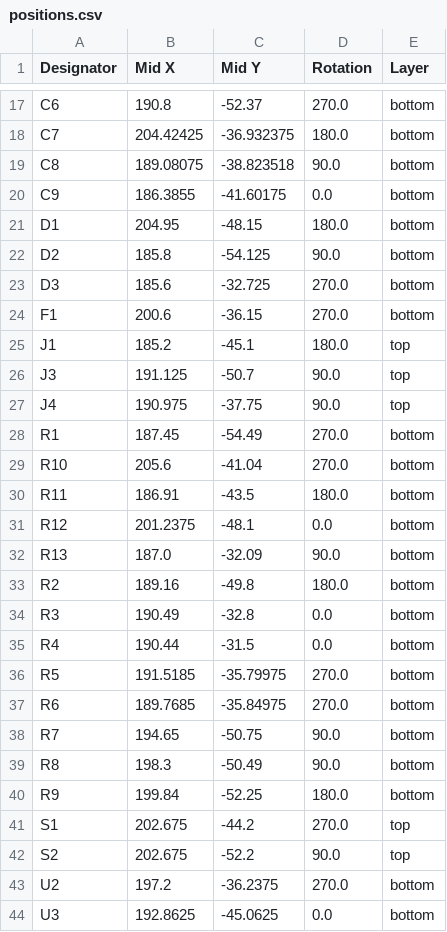
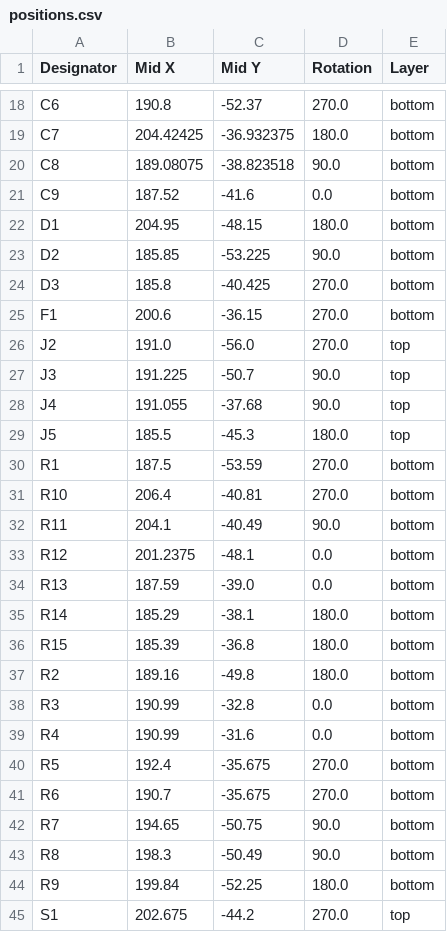
Before and after one commit to Hanz-Tech/usbc-midi, a CSV file: PCB/production/positions.csv, drawn as a sheet; only a part is shown, gaps mark what is left out; the shorter side is filled out with more unchanged rows; the diff covers the shown part only.

```diff
--- a/PCB/production/positions.csv
+++ b/PCB/production/positions.csv
@@ -19,20 +20,23 @@ C7,204.42425,-36.932375,180.0,bottom
 C8,189.08075,-38.823518,90.0,bottom
-C9,186.3855,-41.60175,0.0,bottom
+C9,187.52,-41.6,0.0,bottom
 D1,204.95,-48.15,180.0,bottom
-D2,185.8,-54.125,90.0,bottom
-D3,185.6,-32.725,270.0,bottom
+D2,185.85,-53.225,90.0,bottom
+D3,185.8,-40.425,270.0,bottom
 F1,200.6,-36.15,270.0,bottom
-J1,185.2,-45.1,180.0,top
-J3,191.125,-50.7,90.0,top
-J4,190.975,-37.75,90.0,top
-R1,187.45,-54.49,270.0,bottom
-R10,205.6,-41.04,270.0,bottom
-R11,186.91,-43.5,180.0,bottom
+J2,191.0,-56.0,270.0,top
+J3,191.225,-50.7,90.0,top
+J4,191.055,-37.68,90.0,top
+J5,185.5,-45.3,180.0,top
+R1,187.5,-53.59,270.0,bottom
+R10,206.4,-40.81,270.0,bottom
+R11,204.1,-40.49,90.0,bottom
 R12,201.2375,-48.1,0.0,bottom
-R13,187.0,-32.09,90.0,bottom
+R13,187.59,-39.0,0.0,bottom
+R14,185.29,-38.1,180.0,bottom
+R15,185.39,-36.8,180.0,bottom
 R2,189.16,-49.8,180.0,bottom
-R3,190.49,-32.8,0.0,bottom
-R4,190.44,-31.5,0.0,bottom
-R5,191.5185,-35.79975,270.0,bottom
-R6,189.7685,-35.84975,270.0,bottom
+R3,190.99,-32.8,0.0,bottom
+R4,190.99,-31.6,0.0,bottom
+R5,192.4,-35.675,270.0,bottom
+R6,190.7,-35.675,270.0,bottom
 R7,194.65,-50.75,90.0,bottom
```
Also changed, not shown: 2 added rows and 2 edited cells elsewhere in this file, PCB/production/bom.csv, PCB/production/designators.csv, 50 other files.
